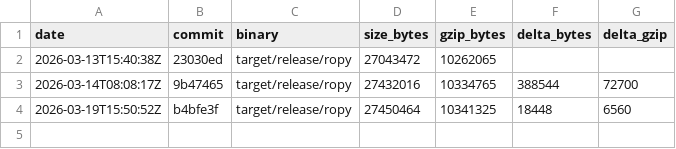
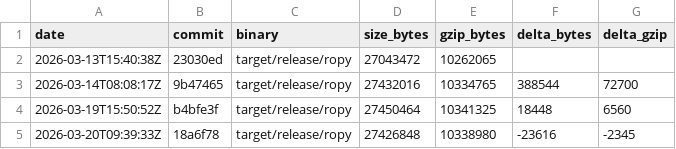
Before and after one commit to StudentWeis/ropy, a CSV file: doc/build_sizes.csv, drawn as a sheet.

Commit message:
feat: update tray icon handling and improve menu translation logic

```diff
--- a/doc/build_sizes.csv
+++ b/doc/build_sizes.csv
@@ -4 +4,2 @@ date,commit,binary,size_bytes,gzip_bytes,delta_bytes,delta_gzip
 2026-03-19T15:50:52Z,b4bfe3f,target/release/ropy,27450464,10341325,18448,6560
+2026-03-20T09:39:33Z,18a6f78,target/release/ropy,27426848,10338980,-23616,-2345
```
Also changed, not shown: 5 other files.
